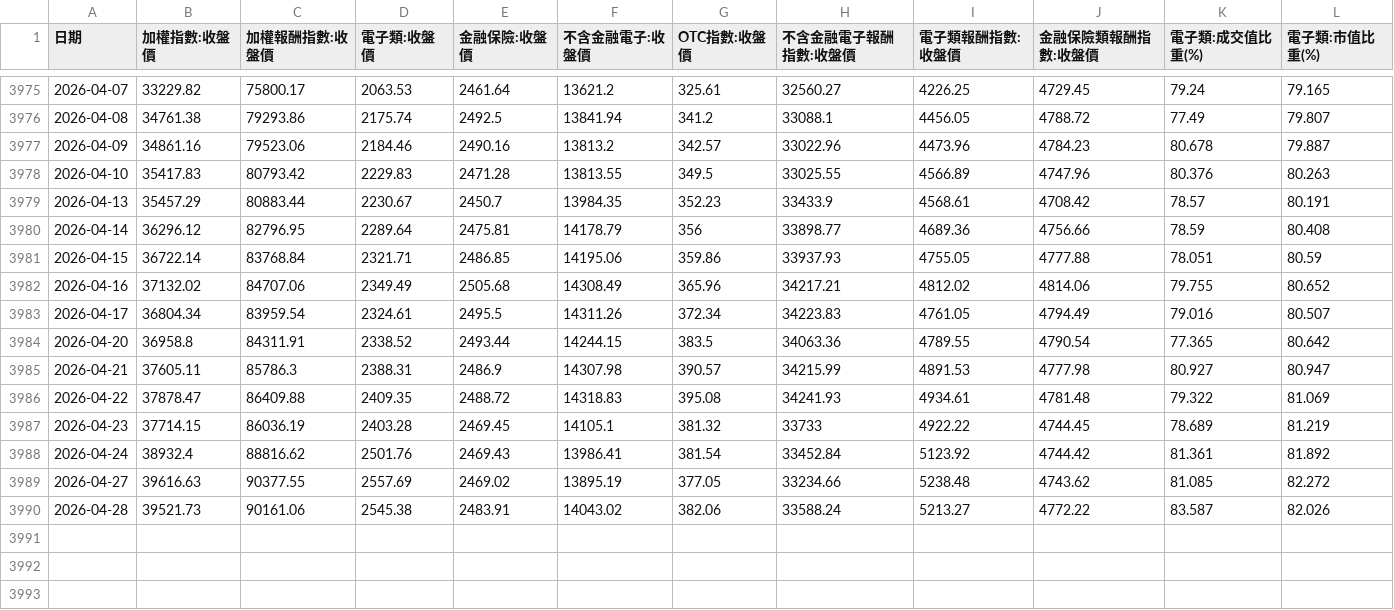
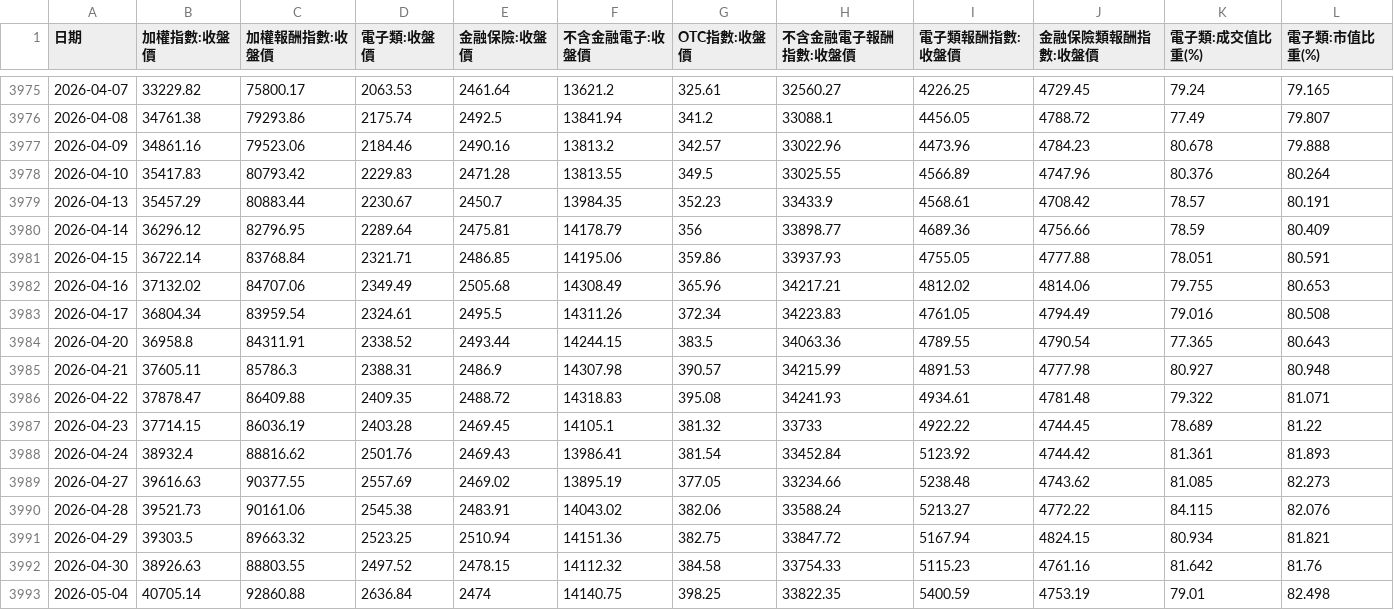
Before and after one commit to alfred0630/MIS, a CSV file: data/market_indices.csv, drawn as a sheet; only a part is shown, gaps mark what is left out; the diff covers the shown part only.

Commit message:
data: update 2026-05-05

```diff
--- a/data/market_indices.csv
+++ b/data/market_indices.csv
@@ -3976,15 +3976,18 @@
 2026-04-08,34761.38,79293.86,2175.74,2492.5,13841.94,341.2,33088.1,4456.05,4788.72,77.49,79.807
-2026-04-09,34861.16,79523.06,2184.46,2490.16,13813.2,342.57,33022.96,4473.96,4784.23,80.678,79.887
-2026-04-10,35417.83,80793.42,2229.83,2471.28,13813.55,349.5,33025.55,4566.89,4747.96,80.376,80.263
+2026-04-09,34861.16,79523.06,2184.46,2490.16,13813.2,342.57,33022.96,4473.96,4784.23,80.678,79.888
+2026-04-10,35417.83,80793.42,2229.83,2471.28,13813.55,349.5,33025.55,4566.89,4747.96,80.376,80.264
 2026-04-13,35457.29,80883.44,2230.67,2450.7,13984.35,352.23,33433.9,4568.61,4708.42,78.57,80.191
-2026-04-14,36296.12,82796.95,2289.64,2475.81,14178.79,356,33898.77,4689.36,4756.66,78.59,80.408
-2026-04-15,36722.14,83768.84,2321.71,2486.85,14195.06,359.86,33937.93,4755.05,4777.88,78.051,80.59
-2026-04-16,37132.02,84707.06,2349.49,2505.68,14308.49,365.96,34217.21,4812.02,4814.06,79.755,80.652
-2026-04-17,36804.34,83959.54,2324.61,2495.5,14311.26,372.34,34223.83,4761.05,4794.49,79.016,80.507
-2026-04-20,36958.8,84311.91,2338.52,2493.44,14244.15,383.5,34063.36,4789.55,4790.54,77.365,80.642
-2026-04-21,37605.11,85786.3,2388.31,2486.9,14307.98,390.57,34215.99,4891.53,4777.98,80.927,80.947
-2026-04-22,37878.47,86409.88,2409.35,2488.72,14318.83,395.08,34241.93,4934.61,4781.48,79.322,81.069
-2026-04-23,37714.15,86036.19,2403.28,2469.45,14105.1,381.32,33733,4922.22,4744.45,78.689,81.219
-2026-04-24,38932.4,88816.62,2501.76,2469.43,13986.41,381.54,33452.84,5123.92,4744.42,81.361,81.892
-2026-04-27,39616.63,90377.55,2557.69,2469.02,13895.19,377.05,33234.66,5238.48,4743.62,81.085,82.272
-2026-04-28,39521.73,90161.06,2545.38,2483.91,14043.02,382.06,33588.24,5213.27,4772.22,83.587,82.026
+2026-04-14,36296.12,82796.95,2289.64,2475.81,14178.79,356,33898.77,4689.36,4756.66,78.59,80.409
+2026-04-15,36722.14,83768.84,2321.71,2486.85,14195.06,359.86,33937.93,4755.05,4777.88,78.051,80.591
+2026-04-16,37132.02,84707.06,2349.49,2505.68,14308.49,365.96,34217.21,4812.02,4814.06,79.755,80.653
+2026-04-17,36804.34,83959.54,2324.61,2495.5,14311.26,372.34,34223.83,4761.05,4794.49,79.016,80.508
+2026-04-20,36958.8,84311.91,2338.52,2493.44,14244.15,383.5,34063.36,4789.55,4790.54,77.365,80.643
+2026-04-21,37605.11,85786.3,2388.31,2486.9,14307.98,390.57,34215.99,4891.53,4777.98,80.927,80.948
+2026-04-22,37878.47,86409.88,2409.35,2488.72,14318.83,395.08,34241.93,4934.61,4781.48,79.322,81.071
+2026-04-23,37714.15,86036.19,2403.28,2469.45,14105.1,381.32,33733,4922.22,4744.45,78.689,81.22
+2026-04-24,38932.4,88816.62,2501.76,2469.43,13986.41,381.54,33452.84,5123.92,4744.42,81.361,81.893
+2026-04-27,39616.63,90377.55,2557.69,2469.02,13895.19,377.05,33234.66,5238.48,4743.62,81.085,82.273
+2026-04-28,39521.73,90161.06,2545.38,2483.91,14043.02,382.06,33588.24,5213.27,4772.22,84.115,82.076
+2026-04-29,39303.5,89663.32,2523.25,2510.94,14151.36,382.75,33847.72,5167.94,4824.15,80.934,81.821
+2026-04-30,38926.63,88803.55,2497.52,2478.15,14112.32,384.58,33754.33,5115.23,4761.16,81.642,81.76
+2026-05-04,40705.14,92860.88,2636.84,2474,14140.75,398.25,33822.35,5400.59,4753.19,79.01,82.498
```
Also changed, not shown: 12 edited cells elsewhere in this file, data/vix_index.csv, 16 other files.
